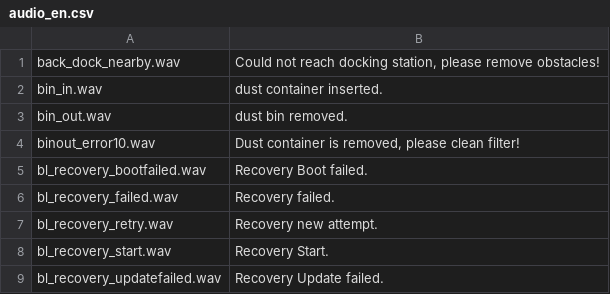
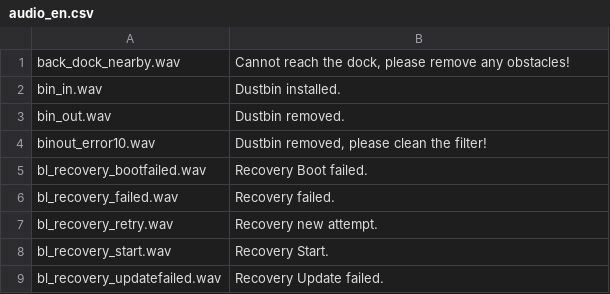
Before and after one commit to dgiese/dustcloud, a CSV file: xiaomi.vacuum.gen1/audio_generator/language/audio_en.csv, drawn as a sheet; only a part is shown; the diff covers the shown part only.

Commit message:
Update audio_en.csv
Some changes and corections to the English grammar, more in-line with the official English language voice pack. Corrected some error promps based on official English manual (http://files.xiaomi-mi.com/files/vacuum_cleaner/vacuum_cleaner-EN.pdf).

Former-commit-id: 05b0cf822bae16d7866e7d7d0f995cf6587fea29

```diff
--- a/xiaomi.vacuum.gen1/audio_generator/language/audio_en.csv
+++ b/xiaomi.vacuum.gen1/audio_generator/language/audio_en.csv
@@ -1,5 +1,5 @@
-back_dock_nearby.wav,"Could not reach docking station, please remove obstacles!"
-bin_in.wav,"dust container inserted."
-bin_out.wav,"dust bin removed."
-binout_error10.wav,"Dust container is removed, please clean filter!"
+back_dock_nearby.wav,"Cannot reach the dock, please remove any obstacles!"
+bin_in.wav,"Dustbin installed."
+bin_out.wav,"Dustbin removed."
+binout_error10.wav,"Dustbin removed, please clean the filter!"
 bl_recovery_bootfailed.wav,"Recovery Boot failed."
```
Also changed, not shown: 43 edited cells elsewhere in this file.
